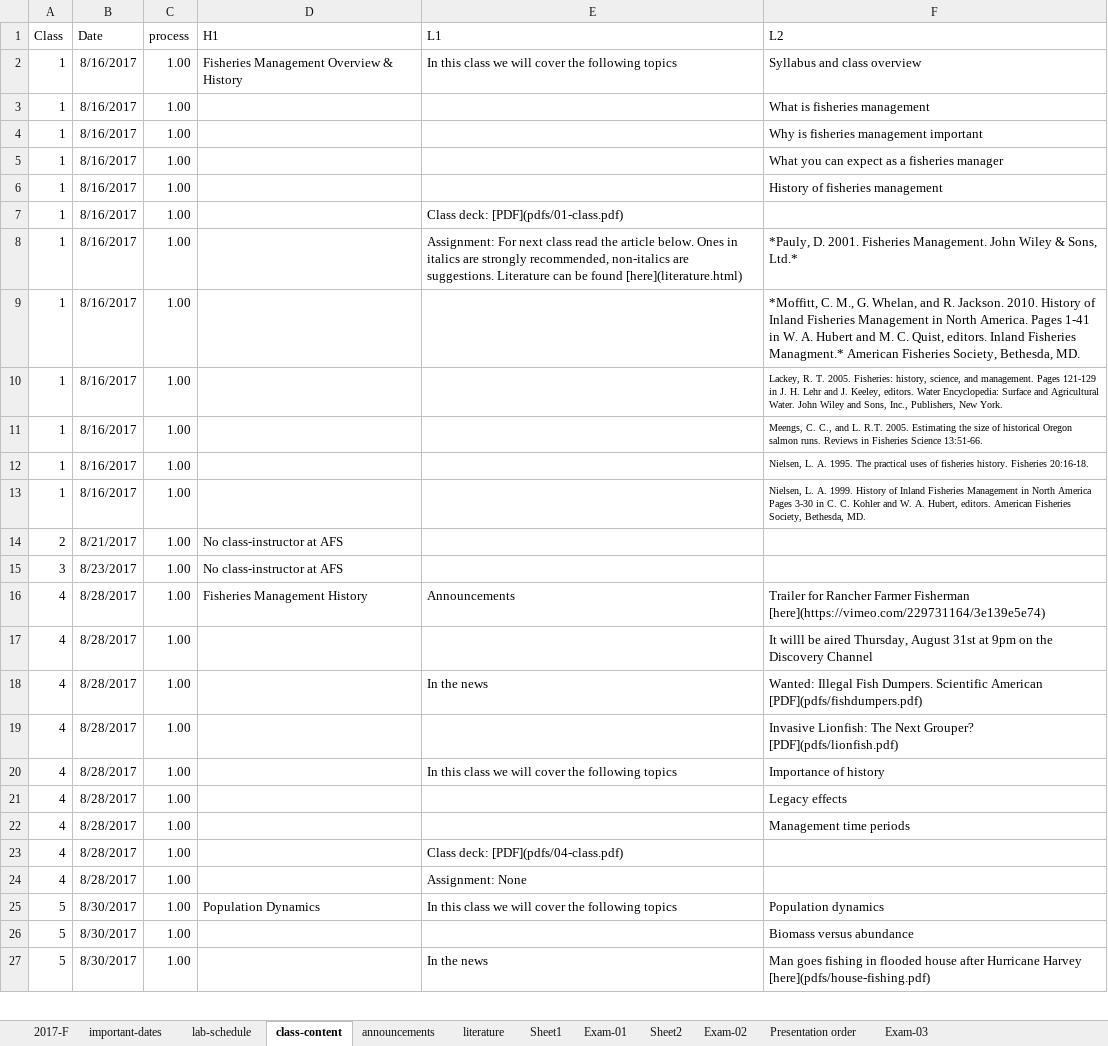
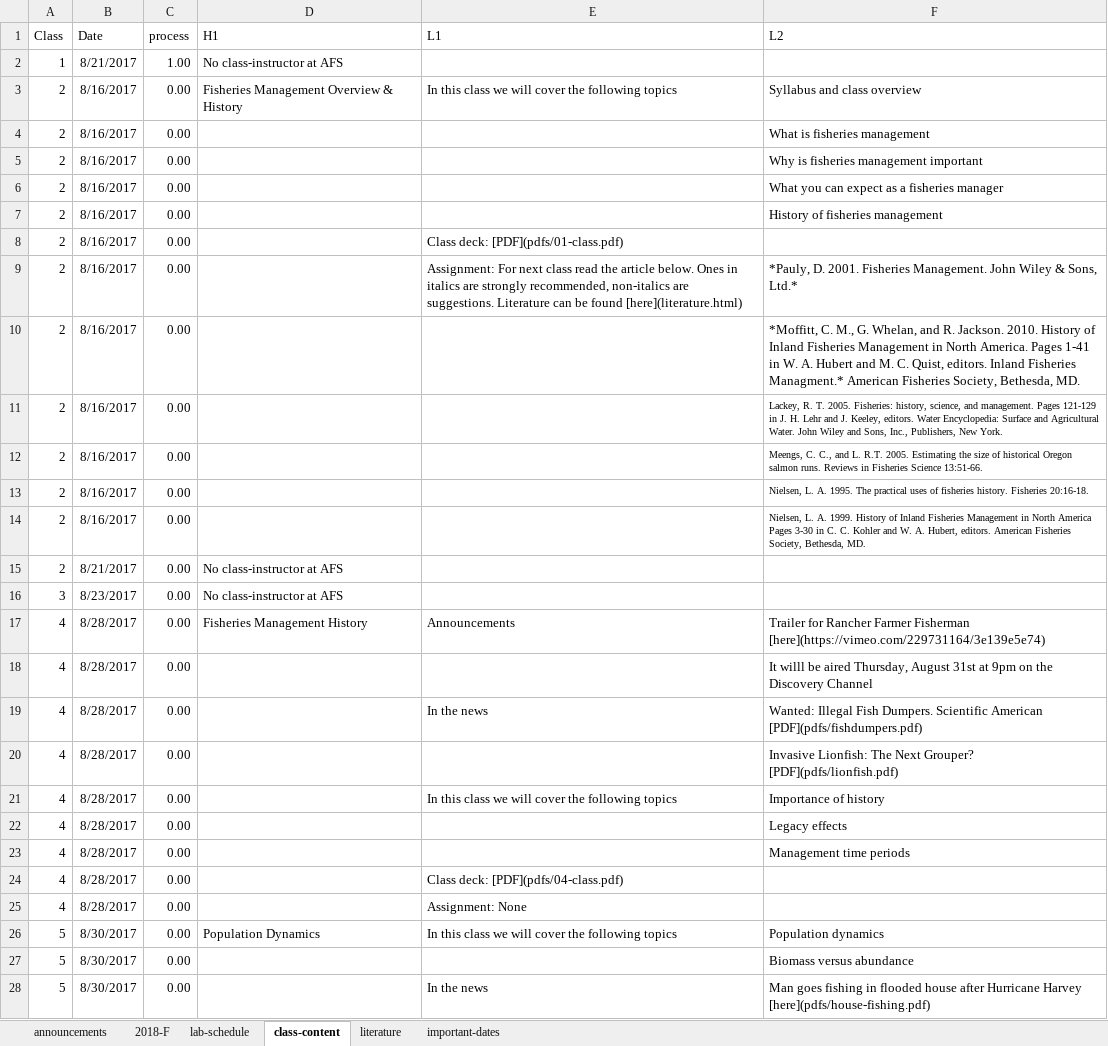
Before and after one commit to mcolvin/WFA4313-Fisheries-Management, an Excel workbook: course-schedule.xlsx, sheet class-content, drawn as a sheet; only a part is shown; values as stored, in another font and other column widths than the file's, no borders; removed rows and columns are numbered as before the commit, all else as after; the diff covers the shown part only; the diff names each change by its address in the sheet, - before the commit and + after, or states it on an @@ line.

```diff
--- a/course-schedule.xlsx (sheet class-content)
+++ b/course-schedule.xlsx (sheet class-content)
-sheet tab: 2017-F
+sheet tab: 2018-F
-sheet tab: Sheet1
-sheet tab: Exam-01
-sheet tab: Sheet2
-sheet tab: Exam-02
-sheet tab: Presentation order
-sheet tab: Exam-03
@@ sheet tab order changed: announcements | 2018-F | lab-schedule | class-content | literature | important-dates @@
-row 2: 1 | 8/16/2017 | 1.00 | Fisheries Management Overview & History | In this class we will cover the following topics | Syllabus and class overview
-B2 (Date): 8/16/2017
+B2 (Date): 8/21/2017
-D2 (H1): (empty)
+D2 (H1): No class-instructor at AFS
-F2 (L2): What is fisheries management
+F2 (L2): (empty)
-row 4: 1 | 8/16/2017 | 1.00 |  |  | Why is fisheries management important
-row 5: 1 | 8/16/2017 | 1.00 |  |  | What you can expect as a fisheries manager
-row 6: 1 | 8/16/2017 | 1.00 |  |  | History of fisheries management
-row 7: 1 | 8/16/2017 | 1.00 |  | Class deck: [PDF](pdfs/01-class.pdf)
+row 3: 2 | 8/16/2017 | 0.00 | Fisheries Management Overview & History | In this class we will cover the following topics | Syllabus and class overview
+row 4: 2 | 8/16/2017 | 0.00 |  |  | What is fisheries management
+row 5: 2 | 8/16/2017 | 0.00 |  |  | Why is fisheries management important
+row 6: 2 | 8/16/2017 | 0.00 |  |  | What you can expect as a fisheries manager
+row 7: 2 | 8/16/2017 | 0.00 |  |  | History of fisheries management
+row 8: 2 | 8/16/2017 | 0.00 |  | Class deck: [PDF](pdfs/01-class.pdf)
-A9:A14 (Class): 1
+A9:A14 (Class): 2
-C9:C28 (process): 1.00
+C9:C28 (process): 0.00
```
Also changed, not shown: 43 edited cells elsewhere in this sheet, sheet 2018-F, sheet important-dates, sheet lab-schedule, sheet announcements, charts or pictures, 54 other files.
